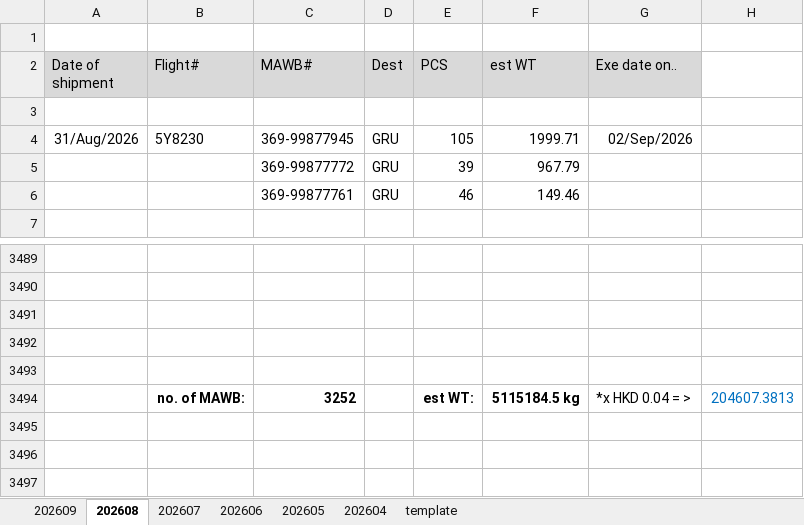
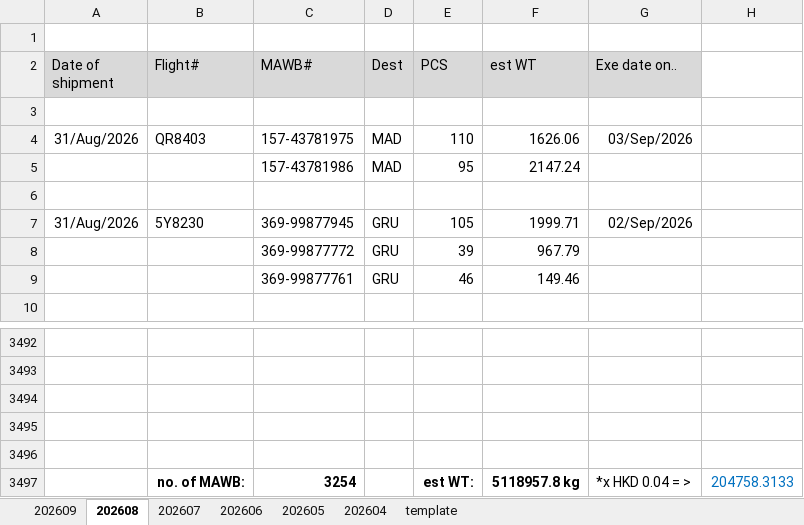
Before and after one commit to BetataLAU/AGL-Web-Portal, an Excel workbook: data/templates/shipper-role-summary-2026.xlsx, sheet 202608, drawn as a sheet; only a part is shown, gaps mark what is left out; values as stored, in another font and other column widths than the file's, no borders; addresses are those after the commit; the diff names each change by its address in the sheet, - before the commit and + after, or states it on an @@ line.

```diff
--- a/data/templates/shipper-role-summary-2026.xlsx (sheet 202608)
+++ b/data/templates/shipper-role-summary-2026.xlsx (sheet 202608)
+row 4: 31/Aug/2026 | QR8403 | 157-43781975 | MAD | 110 | 1626.06 | 03/Sep/2026
+row 5:  |  | 157-43781986 | MAD | 95 | 2147.24
+row 6: (empty)
-C3497 (MAWB#): 3252
+C3497 (MAWB#): 3254
-F3497 (est WT): 5115184.5 kg
+F3497 (est WT): 5118957.8 kg
-H3497: 204607.3813
+H3497: 204758.3133
```
Also changed, not shown: sheet 202609, 10 other files.
